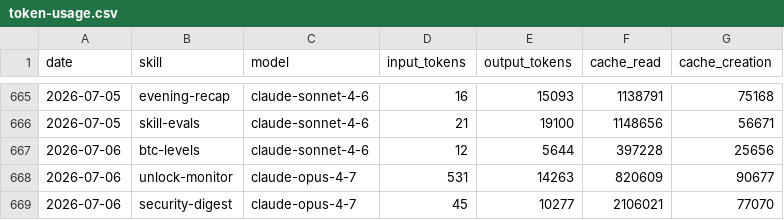
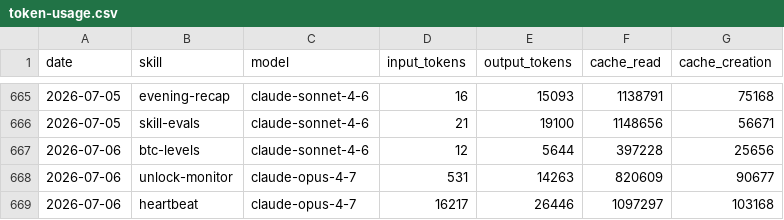
Before and after one commit to anajuliabit/aeon, a CSV file: memory/token-usage.csv, drawn as a sheet; only a part is shown, gaps mark what is left out.

Commit message:
chore(heartbeat): auto-commit 2026-07-06

```diff
--- a/memory/token-usage.csv
+++ b/memory/token-usage.csv
@@ -668,2 +668,2 @@ date,skill,model,input_tokens,output_tokens,cache_read,cache_creation
 2026-07-06,unlock-monitor,claude-opus-4-7,531,14263,820609,90677
-2026-07-06,security-digest,claude-opus-4-7,45,10277,2106021,77070
+2026-07-06,heartbeat,claude-opus-4-7,16217,26446,1097297,103168
```
Also changed, not shown: 3 other files.
